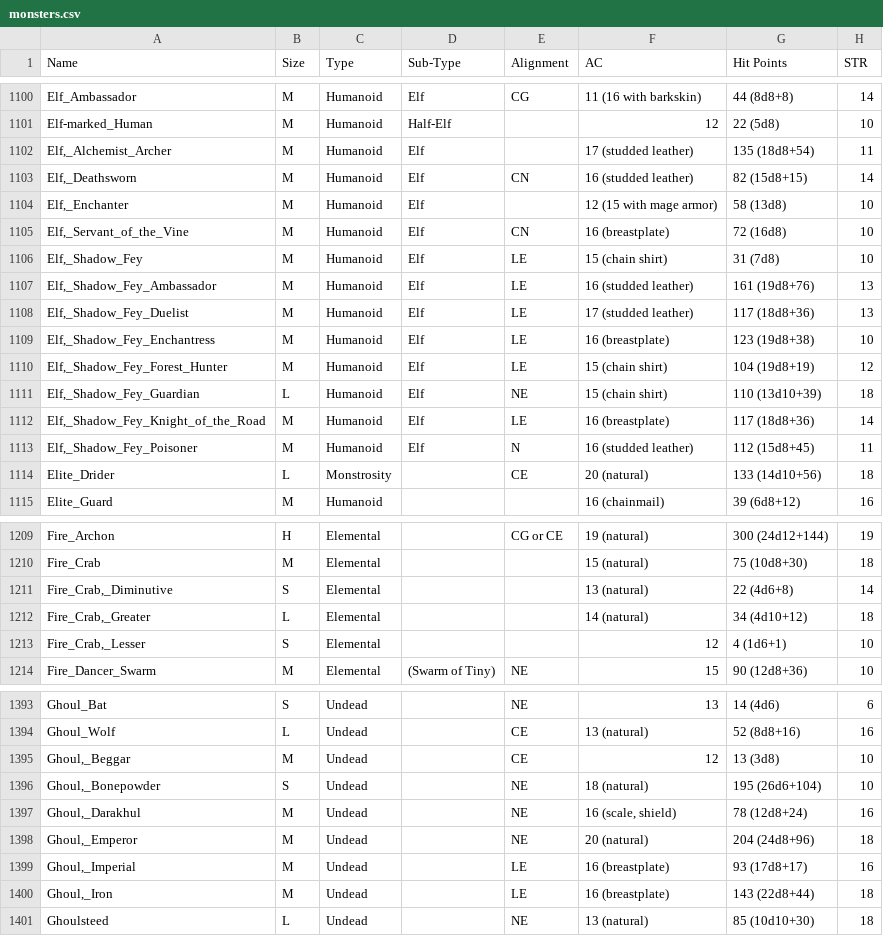
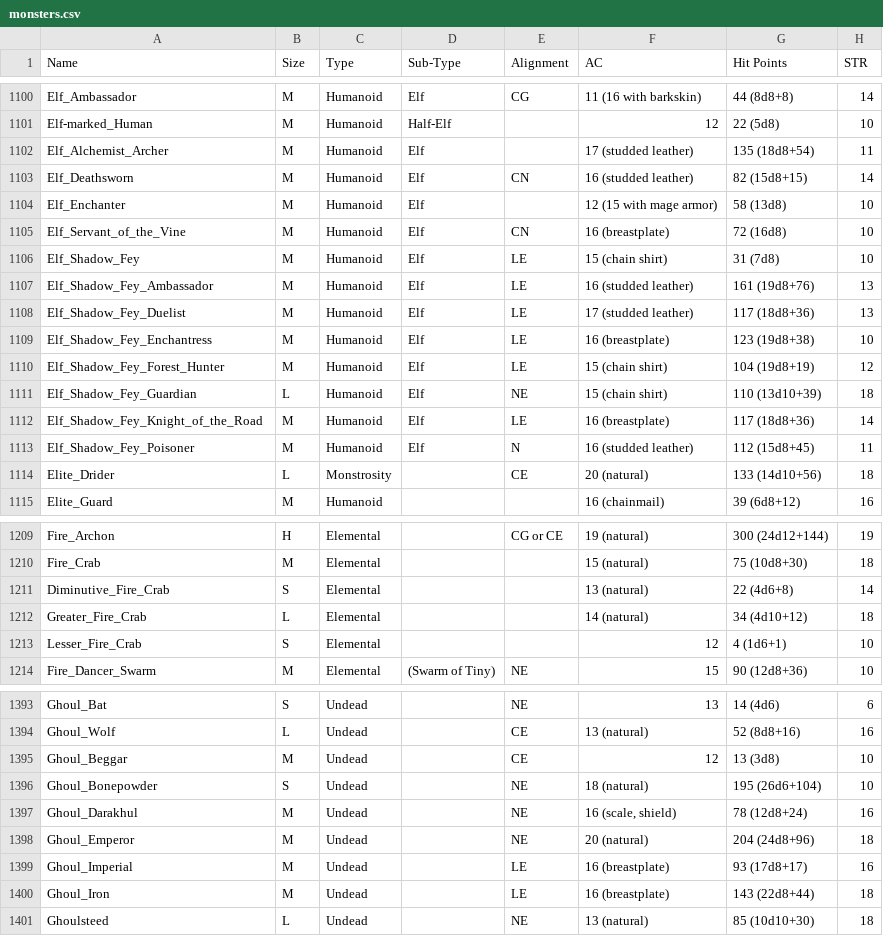
Before and after one commit to lrbender01/Encounter-Builder, a CSV file: data/monsters.csv, drawn as a sheet; only a part is shown, gaps mark what is left out; the diff covers the shown part only; the diff names each change by its address in the sheet, - before the commit and + after, or states it on an @@ line.

```diff
--- a/data/monsters.csv
+++ b/data/monsters.csv
-A1102 (Name): Elf,_Alchemist_Archer
+A1102 (Name): Elf_Alchemist_Archer
-A1103 (Name): Elf,_Deathsworn
+A1103 (Name): Elf_Deathsworn
-A1104 (Name): Elf,_Enchanter
+A1104 (Name): Elf_Enchanter
-A1105 (Name): Elf,_Servant_of_the_Vine
+A1105 (Name): Elf_Servant_of_the_Vine
-A1106 (Name): Elf,_Shadow_Fey
+A1106 (Name): Elf_Shadow_Fey
-A1107 (Name): Elf,_Shadow_Fey_Ambassador
+A1107 (Name): Elf_Shadow_Fey_Ambassador
-A1108 (Name): Elf,_Shadow_Fey_Duelist
+A1108 (Name): Elf_Shadow_Fey_Duelist
-A1109 (Name): Elf,_Shadow_Fey_Enchantress
+A1109 (Name): Elf_Shadow_Fey_Enchantress
-A1110 (Name): Elf,_Shadow_Fey_Forest_Hunter
+A1110 (Name): Elf_Shadow_Fey_Forest_Hunter
-A1111 (Name): Elf,_Shadow_Fey_Guardian
+A1111 (Name): Elf_Shadow_Fey_Guardian
-A1112 (Name): Elf,_Shadow_Fey_Knight_of_the_Road
+A1112 (Name): Elf_Shadow_Fey_Knight_of_the_Road
-A1113 (Name): Elf,_Shadow_Fey_Poisoner
+A1113 (Name): Elf_Shadow_Fey_Poisoner
-A1211 (Name): Fire_Crab,_Diminutive
+A1211 (Name): Diminutive_Fire_Crab
-A1212 (Name): Fire_Crab,_Greater
+A1212 (Name): Greater_Fire_Crab
-A1213 (Name): Fire_Crab,_Lesser
+A1213 (Name): Lesser_Fire_Crab
-A1395 (Name): Ghoul,_Beggar
+A1395 (Name): Ghoul_Beggar
-A1396 (Name): Ghoul,_Bonepowder
+A1396 (Name): Ghoul_Bonepowder
-A1397 (Name): Ghoul,_Darakhul
+A1397 (Name): Ghoul_Darakhul
-A1398 (Name): Ghoul,_Emperor
+A1398 (Name): Ghoul_Emperor
-A1399 (Name): Ghoul,_Imperial
+A1399 (Name): Ghoul_Imperial
-A1400 (Name): Ghoul,_Iron
+A1400 (Name): Ghoul_Iron
```
Also changed, not shown: 70 edited cells elsewhere in this file, 2 other files.
